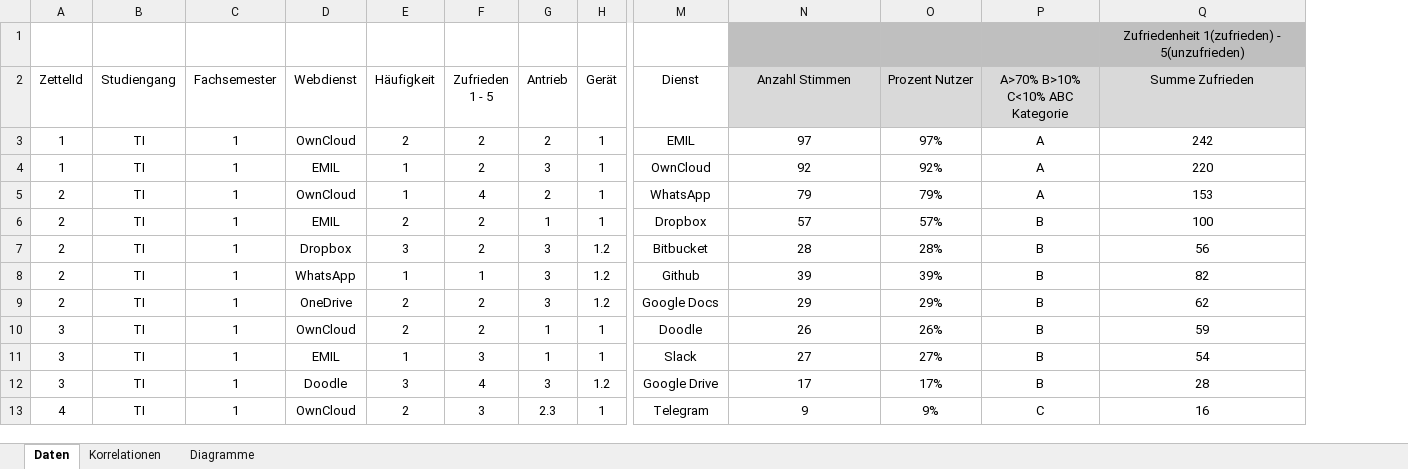
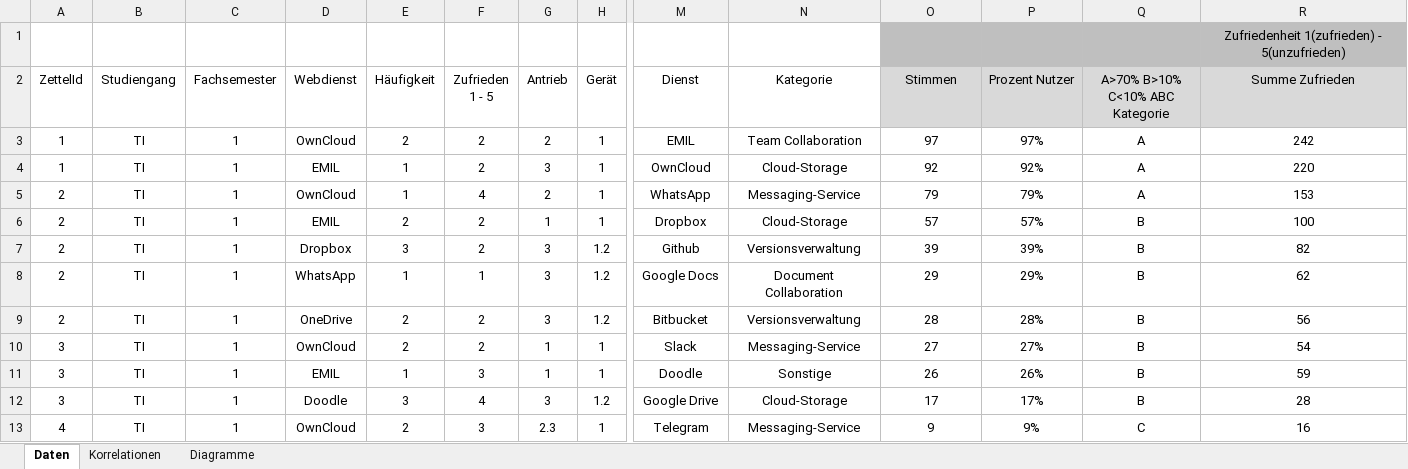
Before and after one commit to Transport-Protocol/SPF, an Excel workbook: Umfrage/Auswertung.xlsx, sheet Daten, drawn as a sheet; only a part is shown, gaps mark what is left out; values as stored, in another font and other column widths than the file's, no borders; charts and pictures and conditional formats not drawn; removed rows and columns are numbered as before the commit, all else as after; rows hold the shown columns only; the diff covers the shown part only; the diff names each change by its address in the sheet, - before the commit and + after, or states it on an @@ line.

Commit message:
Kategorisierung und Sortierung nach Anzahl Nutzer

```diff
--- a/Umfrage/Auswertung.xlsx (sheet Daten)
+++ b/Umfrage/Auswertung.xlsx (sheet Daten)
+column P (Prozent Nutzer), rows 3-8: 97% | 92% | 79% | 57% | 39% | 29%; row 10: 27%; rows 12-13: 17% | 9%
-N1 fill: #BFBFBF
+N1 fill: none
-N2: Anzahl Stimmen
+N2: Kategorie
-N2 fill: #D9D9D9
+N2 fill: none
-O2: Prozent Nutzer
+O2: Stimmen
-N3 (Kategorie): 97
+N3 (Kategorie): Team Collaboration
-O3 (Stimmen): 97%
+O3 (Stimmen): 97
-N4 (Kategorie): 92
+N4 (Kategorie): Cloud-Storage
-O4 (Stimmen): 92%
+O4 (Stimmen): 92
-N5 (Kategorie): 79
+N5 (Kategorie): Messaging-Service
-O5 (Stimmen): 79%
+O5 (Stimmen): 79
-N6 (Kategorie): 57
+N6 (Kategorie): Cloud-Storage
-O6 (Stimmen): 57%
+O6 (Stimmen): 57
-row 7: 2 | TI | 1 | Dropbox | 3 | 2 | 3 | 1.2 | Bitbucket | 28 | 28% | B | 56
-D7 (Webdienst): WhatsApp
+D7 (Webdienst): Dropbox
-E7 (Häufigkeit): 1
+E7 (Häufigkeit): 3
-F7 (Zufrieden 1 - 5): 1
+F7 (Zufrieden 1 - 5): 2
-N7 (Kategorie): 39
+N7 (Kategorie): Versionsverwaltung
-O7 (Stimmen): 39%
+O7 (Stimmen): 39
-D8 (Webdienst): OneDrive
+D8 (Webdienst): WhatsApp
-E8 (Häufigkeit): 2
+E8 (Häufigkeit): 1
-F8 (Zufrieden 1 - 5): 2
+F8 (Zufrieden 1 - 5): 1
-N8 (Kategorie): 29
+N8 (Kategorie): Document Collaboration
-O8 (Stimmen): 29%
+O8 (Stimmen): 29
-row 10: 3 | TI | 1 | OwnCloud | 2 | 2 | 1 | 1 | Doodle | 26 | 26% | B | 59
+row 9: 2 | TI | 1 | OneDrive | 2 | 2 | 3 | 1.2 | Bitbucket | Versionsverwaltung | 28 | 28% | B | 56
-D10 (Webdienst): EMIL
+D10 (Webdienst): OwnCloud
-E10 (Häufigkeit): 1
+E10 (Häufigkeit): 2
-F10 (Zufrieden 1 - 5): 3
+F10 (Zufrieden 1 - 5): 2
-N10 (Kategorie): 27
+N10 (Kategorie): Messaging-Service
-O10 (Stimmen): 27%
+O10 (Stimmen): 27
+row 11: 3 | TI | 1 | EMIL | 1 | 3 | 1 | 1 | Doodle | Sonstige | 26 | 26% | B | 59
-N12 (Kategorie): 17
+N12 (Kategorie): Cloud-Storage
-O12 (Stimmen): 17%
+O12 (Stimmen): 17
-N13 (Kategorie): 9
+N13 (Kategorie): Messaging-Service
-O13 (Stimmen): 9%
+O13 (Stimmen): 9
```
Also changed, not shown: 1 added row, 1 removed row, 219 edited cells and cell formats elsewhere in this sheet, formulas that keep their value, charts or pictures.
